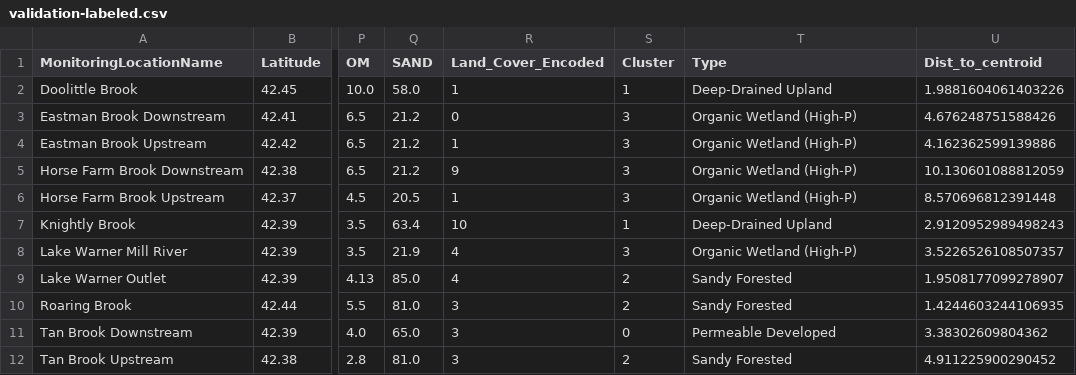
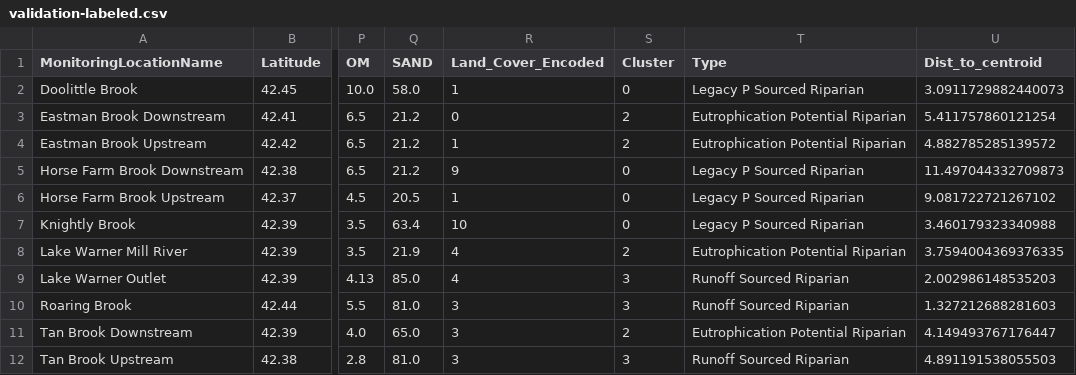
Before and after one commit to narslab/stream-station-typology, a CSV file: results/validation-labeled.csv, drawn as a sheet; only a part is shown, gaps mark what is left out; the diff names each change by its address in the sheet, - before the commit and + after, or states it on an @@ line.

```diff
--- a/results/validation-labeled.csv
+++ b/results/validation-labeled.csv
-S2 (Cluster): 1
+S2 (Cluster): 0
-T2 (Type): Deep-Drained Upland
+T2 (Type): Legacy P Sourced Riparian
-U2 (Dist_to_centroid): 1.9881604061403226
+U2 (Dist_to_centroid): 3.0911729882440073
-S3:S4 (Cluster): 3
+S3:S4 (Cluster): 2
-T3:T4 (Type): Organic Wetland (High-P)
+T3:T4 (Type): Eutrophication Potential Riparian
-U3 (Dist_to_centroid): 4.676248751588426
+U3 (Dist_to_centroid): 5.411757860121254
-U4 (Dist_to_centroid): 4.162362599139886
+U4 (Dist_to_centroid): 4.882785285139572
-S5:S6 (Cluster): 3
+S5:S6 (Cluster): 0
-T5:T6 (Type): Organic Wetland (High-P)
+T5:T6 (Type): Legacy P Sourced Riparian
-U5 (Dist_to_centroid): 10.130601088812059
+U5 (Dist_to_centroid): 11.497044332709873
-U6 (Dist_to_centroid): 8.570696812391448
+U6 (Dist_to_centroid): 9.081722721267102
-S7 (Cluster): 1
+S7 (Cluster): 0
-T7 (Type): Deep-Drained Upland
+T7 (Type): Legacy P Sourced Riparian
-U7 (Dist_to_centroid): 2.9120952989498243
+U7 (Dist_to_centroid): 3.460179323340988
-S8 (Cluster): 3
+S8 (Cluster): 2
-T8 (Type): Organic Wetland (High-P)
+T8 (Type): Eutrophication Potential Riparian
-U8 (Dist_to_centroid): 3.5226526108507357
+U8 (Dist_to_centroid): 3.7594004369376335
-S9:S10 (Cluster): 2
+S9:S10 (Cluster): 3
-T9:T10 (Type): Sandy Forested
+T9:T10 (Type): Runoff Sourced Riparian
-U9 (Dist_to_centroid): 1.9508177099278907
+U9 (Dist_to_centroid): 2.002986148535203
-U10 (Dist_to_centroid): 1.4244603244106935
+U10 (Dist_to_centroid): 1.327212688281603
-S11 (Cluster): 0
+S11 (Cluster): 2
-T11 (Type): Permeable Developed
+T11 (Type): Eutrophication Potential Riparian
-U11 (Dist_to_centroid): 3.38302609804362
+U11 (Dist_to_centroid): 4.149493767176447
-S12 (Cluster): 2
+S12 (Cluster): 3
-T12 (Type): Sandy Forested
+T12 (Type): Runoff Sourced Riparian
-U12 (Dist_to_centroid): 4.911225900290452
+U12 (Dist_to_centroid): 4.891191538055503
```
Also changed, not shown: data/tidy/MA_Combined_streams_TP_soil_LULC_within_50m(in).csv, results/correlation-matrix.csv, 17 other files.
